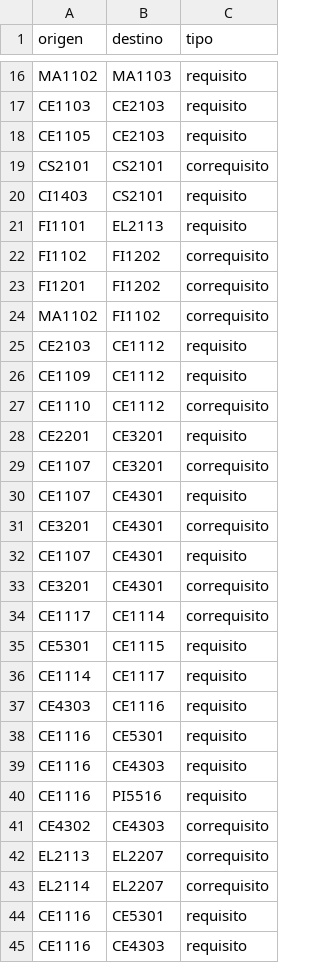
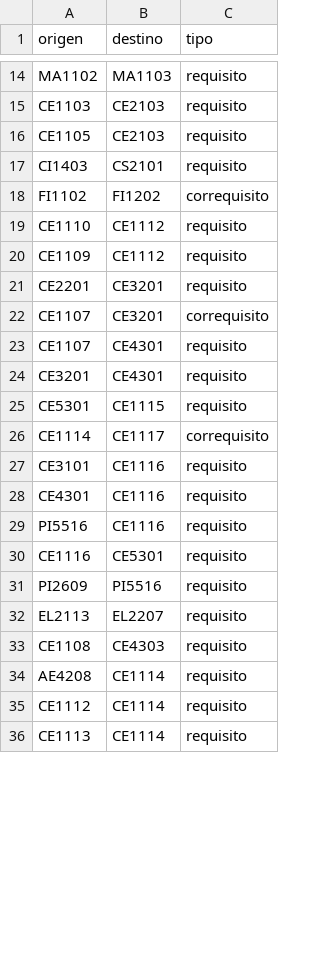
Before and after one commit to crisac15/GRAFO-VDI-Project-2, a CSV file: plan_computadores_aristas.csv, drawn as a sheet; only a part is shown, gaps mark what is left out; the shorter side is filled out with more unchanged rows; the diff covers the shown part only.

```diff
--- a/plan_computadores_aristas.csv
+++ b/plan_computadores_aristas.csv
@@ -18,11 +16,6 @@ CE1103,CE2103,requisito
 CE1105,CE2103,requisito
-CS2101,CS2101,correquisito
 CI1403,CS2101,requisito
-FI1101,EL2113,requisito
 FI1102,FI1202,correquisito
-FI1201,FI1202,correquisito
-MA1102,FI1102,correquisito
-CE2103,CE1112,requisito
+CE1110,CE1112,requisito
 CE1109,CE1112,requisito
-CE1110,CE1112,correquisito
 CE2201,CE3201,requisito
@@ -30,16 +23,11 @@ CE1107,CE3201,correquisito
 CE1107,CE4301,requisito
-CE3201,CE4301,correquisito
-CE1107,CE4301,requisito
-CE3201,CE4301,correquisito
-CE1117,CE1114,correquisito
+CE3201,CE4301,requisito
 CE5301,CE1115,requisito
-CE1114,CE1117,requisito
-CE4303,CE1116,requisito
+CE1114,CE1117,correquisito
+CE3101,CE1116,requisito
+CE4301,CE1116,requisito
+PI5516,CE1116,requisito
 CE1116,CE5301,requisito
-CE1116,CE4303,requisito
-CE1116,PI5516,requisito
-CE4302,CE4303,correquisito
-EL2113,EL2207,correquisito
-EL2114,EL2207,correquisito
-CE1116,CE5301,requisito
-CE1116,CE4303,requisito
+PI2609,PI5516,requisito
+EL2113,EL2207,requisito
+CE1108,CE4303,requisito
```
Also changed, not shown: 35 added rows and 8 removed rows elsewhere in this file, 1 other file.
